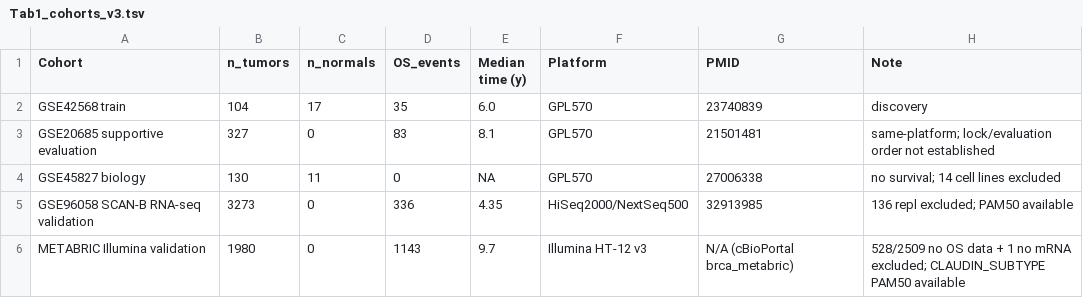
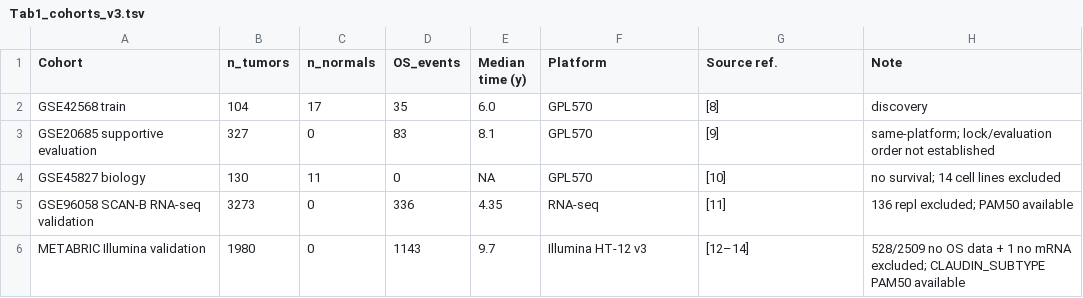
Before and after one commit to gdpujee/bcrt-immune-metabolic-score, a TSV file: tables/Tab1_cohorts_v3.tsv, drawn as a sheet.

Commit message:
Release: correct v1.0.6 reproducibility tables

```diff
--- a/tables/Tab1_cohorts_v3.tsv
+++ b/tables/Tab1_cohorts_v3.tsv
@@ -1,6 +1,6 @@
-Cohort	n_tumors	n_normals	OS_events	Median time (y)	Platform	PMID	Note
-GSE42568 train	104	17	35	6.0	GPL570	23740839	discovery
-GSE20685 supportive evaluation	327	0	83	8.1	GPL570	21501481	same-platform; lock/evaluation order not established
-GSE45827 biology	130	11	0	NA	GPL570	27006338	no survival; 14 cell lines excluded
-GSE96058 SCAN-B RNA-seq validation	3273	0	336	4.35	HiSeq2000/NextSeq500	32913985	136 repl excluded; PAM50 available
-METABRIC Illumina validation	1980	0	1143	9.7	Illumina HT-12 v3	N/A (cBioPortal brca_metabric)	528/2509 no OS data + 1 no mRNA excluded; CLAUDIN_SUBTYPE PAM50 available
+Cohort	n_tumors	n_normals	OS_events	Median time (y)	Platform	Source ref.	Note
+GSE42568 train	104	17	35	6.0	GPL570	[8]	discovery
+GSE20685 supportive evaluation	327	0	83	8.1	GPL570	[9]	same-platform; lock/evaluation order not established
+GSE45827 biology	130	11	0	NA	GPL570	[10]	no survival; 14 cell lines excluded
+GSE96058 SCAN-B RNA-seq validation	3273	0	336	4.35	RNA-seq	[11]	136 repl excluded; PAM50 available
+METABRIC Illumina validation	1980	0	1143	9.7	Illumina HT-12 v3	[12–14]	528/2509 no OS data + 1 no mRNA excluded; CLAUDIN_SUBTYPE PAM50 available
```
Also changed, not shown: tables/Tab3_performance_v3.tsv, 4 other files.
